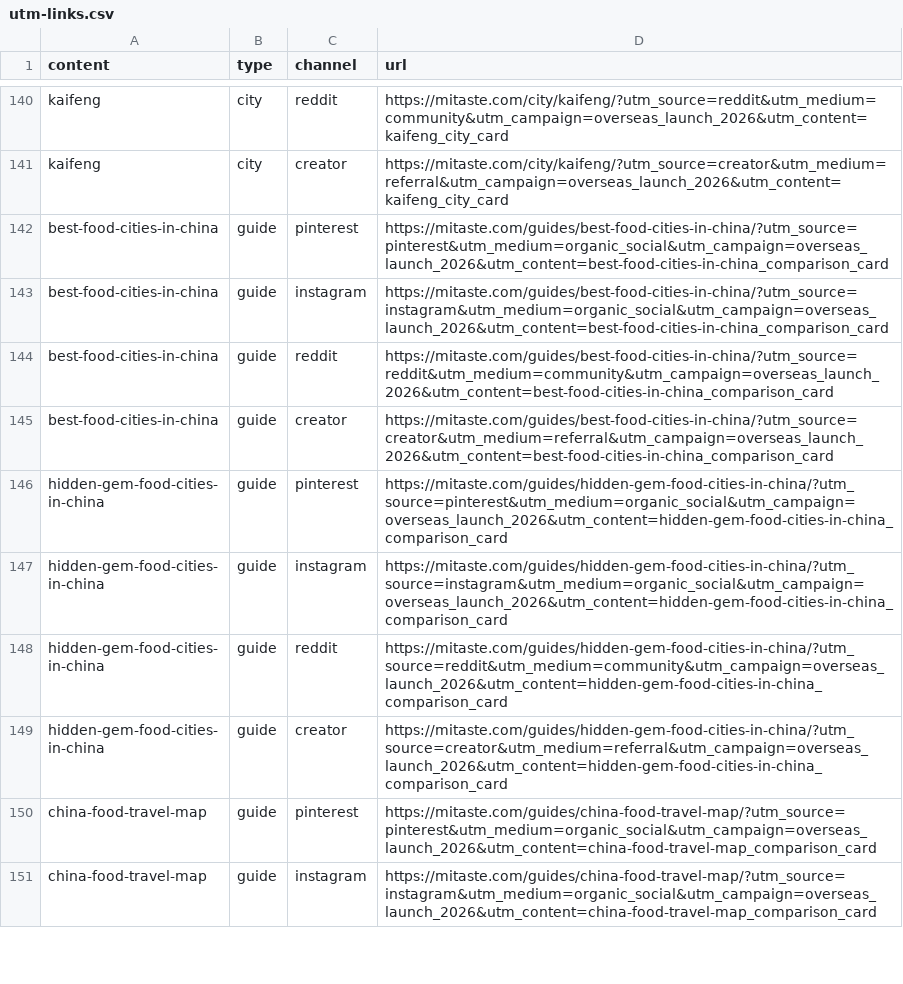
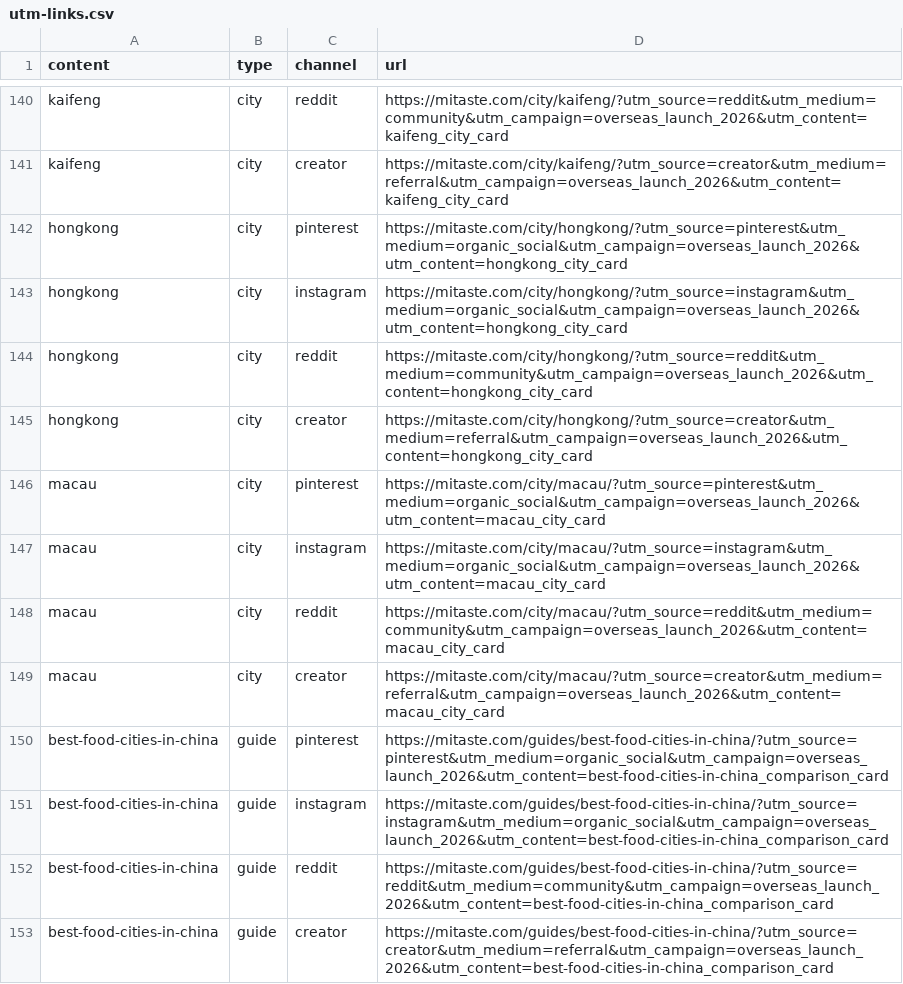
Before and after one commit to gitkerrie/discover_city, a CSV file: marketing/utm-links.csv, drawn as a sheet; only a part is shown, gaps mark what is left out; the shorter side is filled out with more unchanged rows.

```diff
--- a/marketing/utm-links.csv
+++ b/marketing/utm-links.csv
@@ -141,2 +141,10 @@ kaifeng,city,reddit,https://mitaste.com/city/kaifeng/?utm_source=reddit&utm_medi
 kaifeng,city,creator,https://mitaste.com/city/kaifeng/?utm_source=creator&utm_medium=referral&utm_campaign=overseas_launch_2026&utm_content=kaifeng_city_card
+hongkong,city,pinterest,https://mitaste.com/city/hongkong/?utm_source=pinterest&utm_medium=organic_social&utm_campaign=overseas_launch_2026&utm_content=hongkong_city_card
+hongkong,city,instagram,https://mitaste.com/city/hongkong/?utm_source=instagram&utm_medium=organic_social&utm_campaign=overseas_launch_2026&utm_content=hongkong_city_card
+hongkong,city,reddit,https://mitaste.com/city/hongkong/?utm_source=reddit&utm_medium=community&utm_campaign=overseas_launch_2026&utm_content=hongkong_city_card
+hongkong,city,creator,https://mitaste.com/city/hongkong/?utm_source=creator&utm_medium=referral&utm_campaign=overseas_launch_2026&utm_content=hongkong_city_card
+macau,city,pinterest,https://mitaste.com/city/macau/?utm_source=pinterest&utm_medium=organic_social&utm_campaign=overseas_launch_2026&utm_content=macau_city_card
+macau,city,instagram,https://mitaste.com/city/macau/?utm_source=instagram&utm_medium=organic_social&utm_campaign=overseas_launch_2026&utm_content=macau_city_card
+macau,city,reddit,https://mitaste.com/city/macau/?utm_source=reddit&utm_medium=community&utm_campaign=overseas_launch_2026&utm_content=macau_city_card
+macau,city,creator,https://mitaste.com/city/macau/?utm_source=creator&utm_medium=referral&utm_campaign=overseas_launch_2026&utm_content=macau_city_card
 best-food-cities-in-china,guide,pinterest,https://mitaste.com/guides/best-food-cities-in-china/?utm_source=pinterest&utm_medium=organic_social&utm_campaign=overseas_launch_2026&utm_content=best-food-cities-in-china_comparison_card
```
Also changed, not shown: 30 other files.
